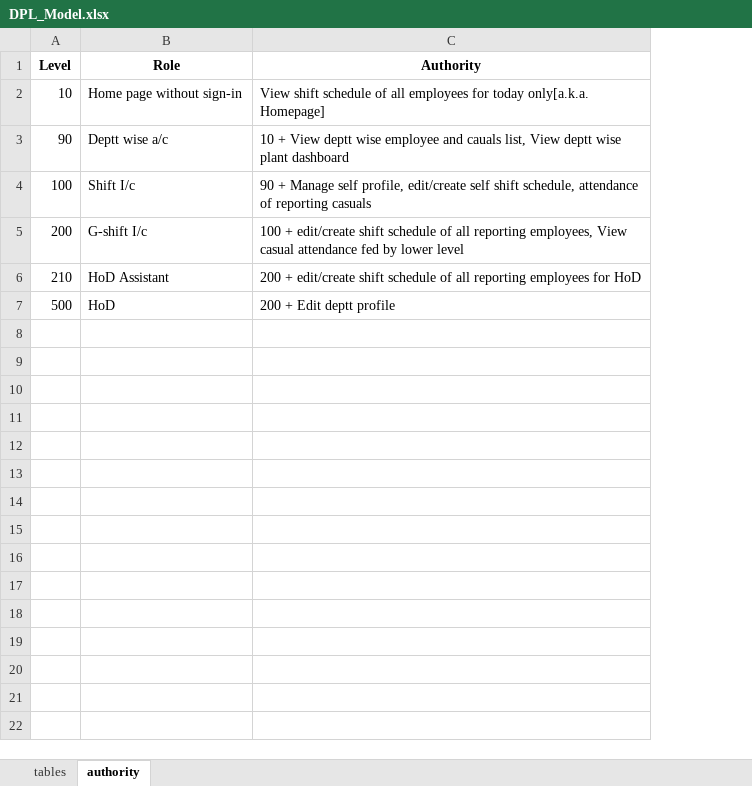
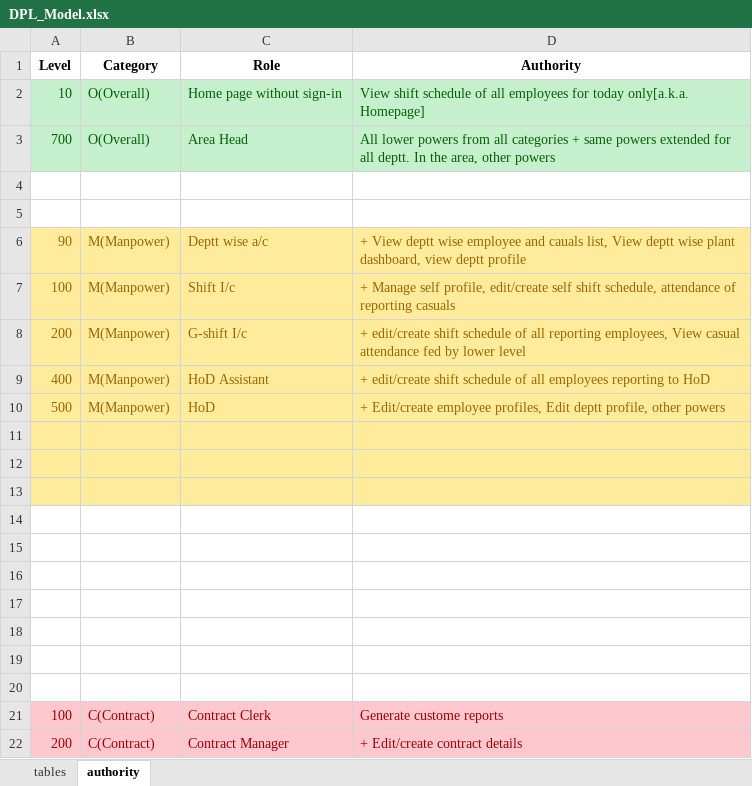
Before and after one commit to ravi-misra/DPL_web, an Excel workbook: DBMS/DPL_Model.xlsx, sheet authority, drawn as a sheet; values as stored, in another font and other column widths than the file's, no borders; addresses are those after the commit; the diff names each change by its address in the sheet, - before the commit and + after, or states it on an @@ line.

Commit message:
develop models

```diff
--- a/DBMS/DPL_Model.xlsx (sheet authority)
+++ b/DBMS/DPL_Model.xlsx (sheet authority)
+column B (Category), row 2: O(Overall); rows 6-10: all M(Manpower)
@@ A2 fill: none → #C6EFCE, text colour: black → #006100 @@
@@ C2:D2 fill: none → #C6EFCE, text colour: black → #006100 @@
+row 3: 700 | O(Overall) | Area Head | All lower powers from all categories + same powers extended for all deptt. In the area, other powers
+row 4: (empty)
+row 5: (empty)
@@ A6:A10 fill: none → #FFEB9C, text colour: black → #9C6500 @@
@@ C6:D10 fill: none → #FFEB9C, text colour: black → #9C6500 @@
-D6 (Authority): 10 + View deptt wise employee and cauals list, View deptt wise plant dashboard
+D6 (Authority): + View deptt wise employee and cauals list, View deptt wise plant dashboard, view deptt profile
-D7 (Authority): 90 + Manage…
+D7 (Authority): + Manage…
-D8 (Authority): 100 + edit/create…
+D8 (Authority): + edit/create…
-A9 (Level): 210
+A9 (Level): 400
-D9 (Authority): 200 + edit/create shift schedule of all reporting employees for HoD
+D9 (Authority): + edit/create shift schedule of all employees reporting to HoD
-D10 (Authority): 200 + Edit deptt profile
+D10 (Authority): + Edit/create employee profiles, Edit deptt profile, other powers
+row 11: (empty)
+row 12: (empty)
+row 13: (empty)
+row 14: (empty)
+row 15: (empty)
+row 16: (empty)
+row 17: (empty)
+row 18: (empty)
+row 19: (empty)
+row 20: (empty)
+row 21: 100 | C(Contract) | Contract Clerk | Generate custome reports
+row 22: 200 | C(Contract) | Contract Manager | + Edit/create contract details
```
Also changed, not shown: sheet tables, 9 other files.
